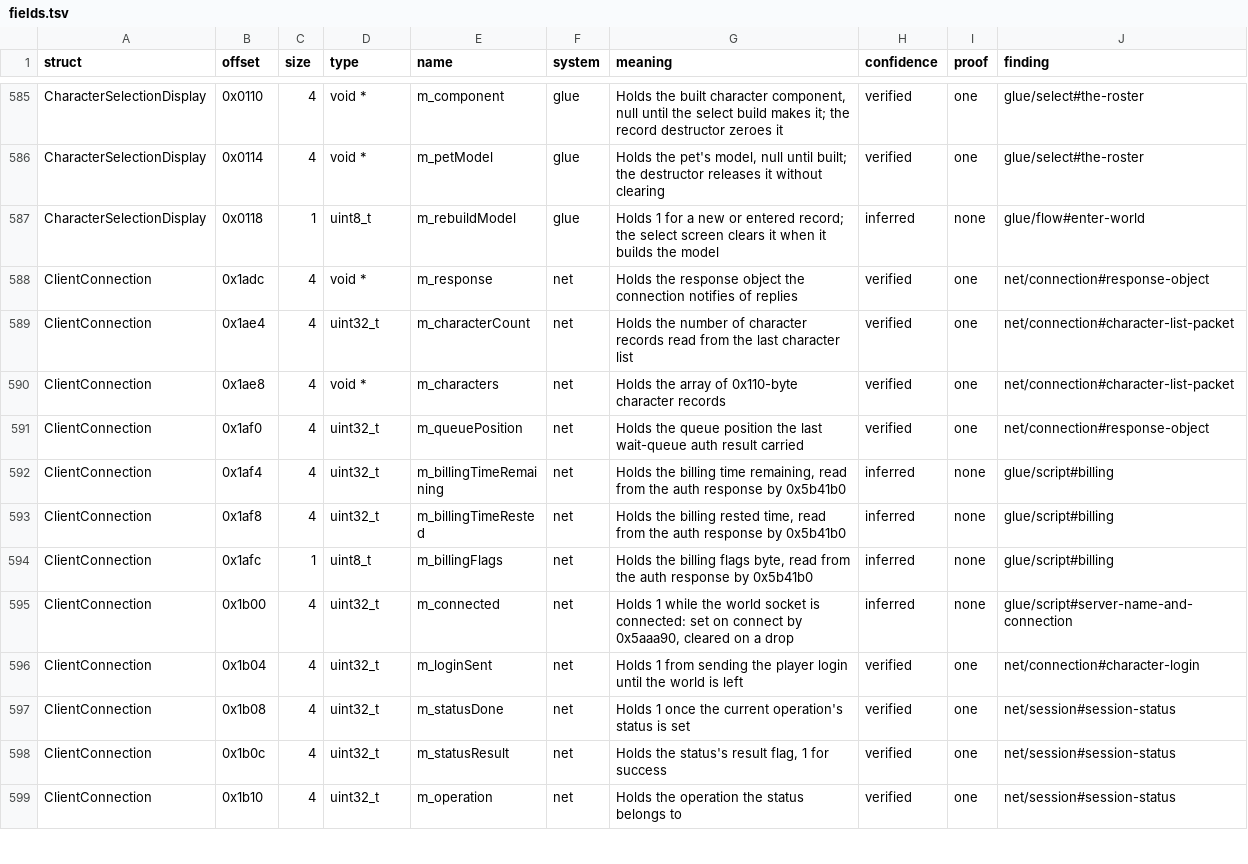
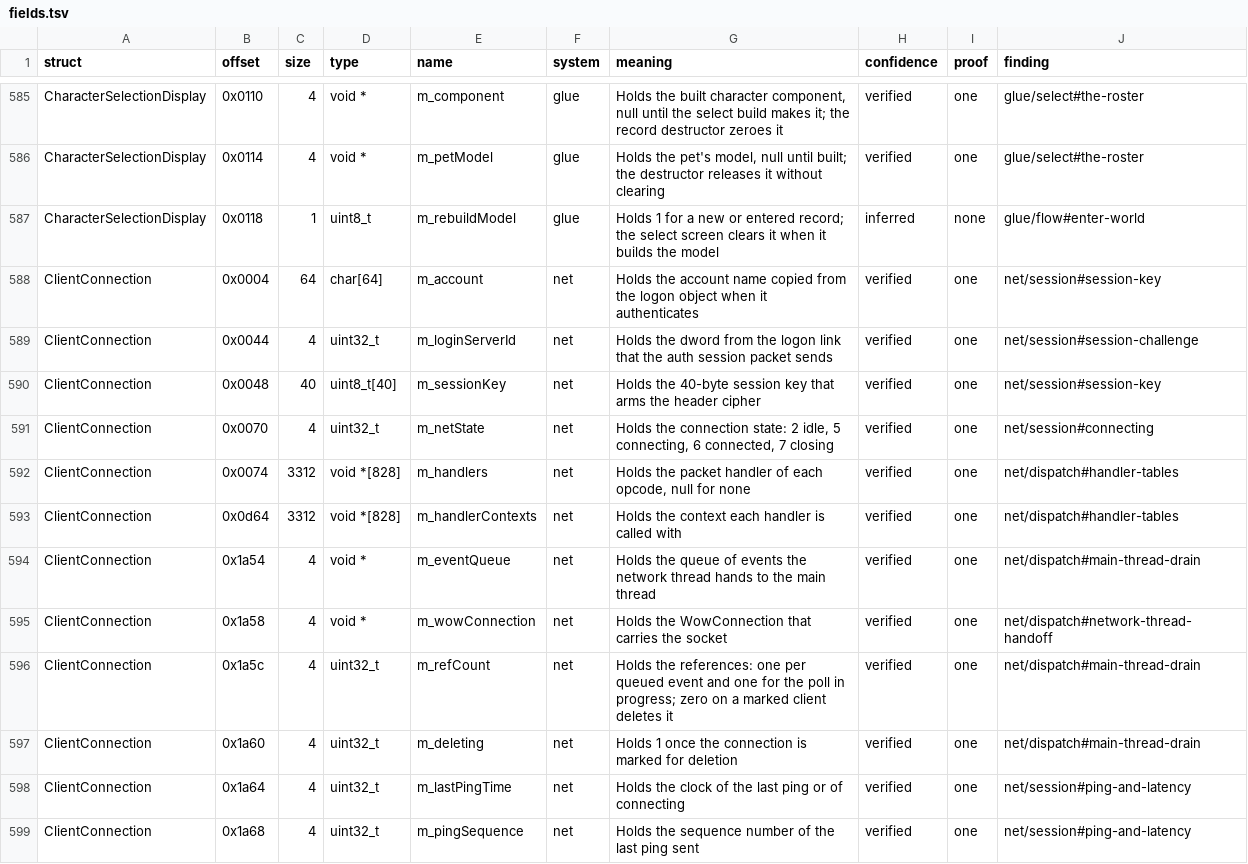
Before and after one commit to samwhosung/benilla-re, a TSV file: symbols/fields.tsv, drawn as a sheet; only a part is shown, gaps mark what is left out; the shorter side is filled out with more unchanged rows; the diff covers the shown part only.

```diff
--- a/symbols/fields.tsv
+++ b/symbols/fields.tsv
@@ -587 +587,13 @@ CharacterSelectionDisplay	0x0114	4	void *	m_petModel	glue	Holds the pet's model,
 CharacterSelectionDisplay	0x0118	1	uint8_t	m_rebuildModel	glue	Holds 1 for a new or entered record; the select screen clears it when it builds the model	inferred	none	glue/flow#enter-world
+ClientConnection	0x0004	64	char[64]	m_account	net	Holds the account name copied from the logon object when it authenticates	verified	one	net/session#session-key
+ClientConnection	0x0044	4	uint32_t	m_loginServerId	net	Holds the dword from the logon link that the auth session packet sends	verified	one	net/session#session-challenge
+ClientConnection	0x0048	40	uint8_t[40]	m_sessionKey	net	Holds the 40-byte session key that arms the header cipher	verified	one	net/session#session-key
+ClientConnection	0x0070	4	uint32_t	m_netState	net	Holds the connection state: 2 idle, 5 connecting, 6 connected, 7 closing	verified	one	net/session#connecting
+ClientConnection	0x0074	3312	void *[828]	m_handlers	net	Holds the packet handler of each opcode, null for none	verified	one	net/dispatch#handler-tables
+ClientConnection	0x0d64	3312	void *[828]	m_handlerContexts	net	Holds the context each handler is called with	verified	one	net/dispatch#handler-tables
+ClientConnection	0x1a54	4	void *	m_eventQueue	net	Holds the queue of events the network thread hands to the main thread	verified	one	net/dispatch#main-thread-drain
+ClientConnection	0x1a58	4	void *	m_wowConnection	net	Holds the WowConnection that carries the socket	verified	one	net/dispatch#network-thread-handoff
+ClientConnection	0x1a5c	4	uint32_t	m_refCount	net	Holds the references: one per queued event and one for the poll in progress; zero on a marked client deletes it	verified	one	net/dispatch#main-thread-drain
+ClientConnection	0x1a60	4	uint32_t	m_deleting	net	Holds 1 once the connection is marked for deletion	verified	one	net/dispatch#main-thread-drain
+ClientConnection	0x1a64	4	uint32_t	m_lastPingTime	net	Holds the clock of the last ping or of connecting	verified	one	net/session#ping-and-latency
+ClientConnection	0x1a68	4	uint32_t	m_pingSequence	net	Holds the sequence number of the last ping sent	verified	one	net/session#ping-and-latency
```
Also changed, not shown: 8 added rows elsewhere in this file, symbols/globals.tsv, 6 other files.
